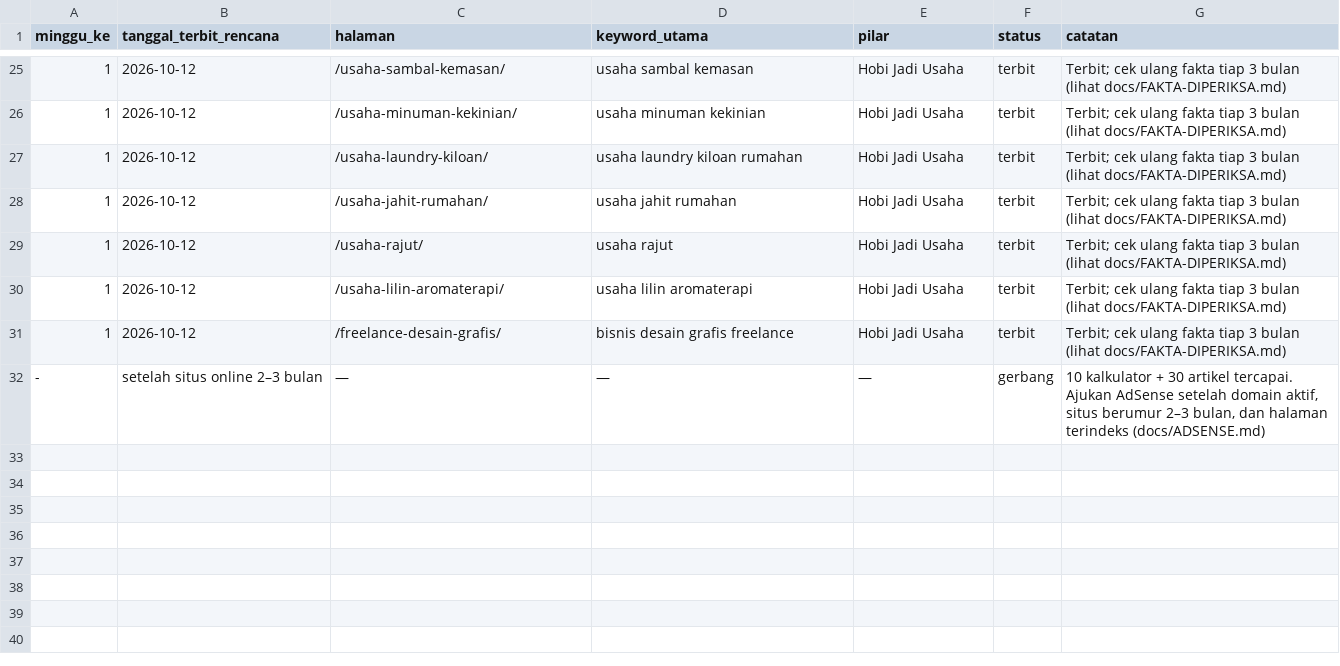
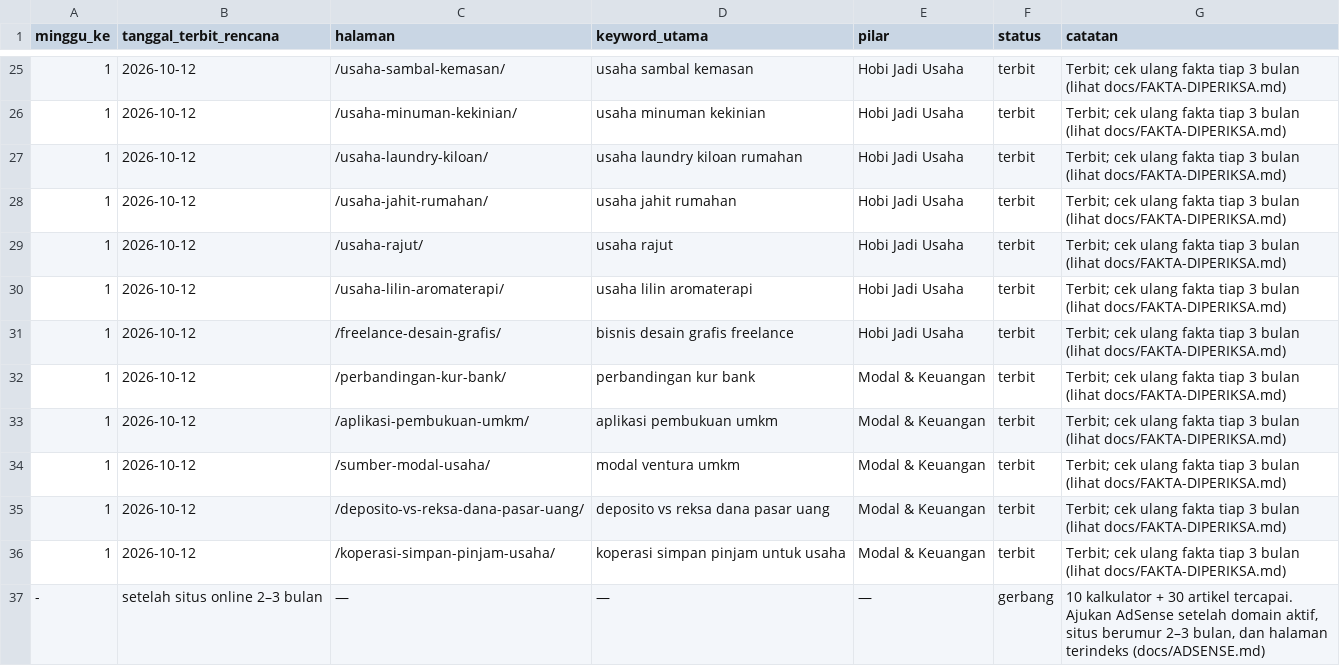
Before and after one commit to hda97/LabaKita, a CSV file: data/kalender-konten.csv, drawn as a sheet; only a part is shown, gaps mark what is left out; the diff names each change by its address in the sheet, - before the commit and + after, or states it on an @@ line.

```diff
--- a/data/kalender-konten.csv
+++ b/data/kalender-konten.csv
+row 32: 1 | 2026-10-12 | /perbandingan-kur-bank/ | perbandingan kur bank | Modal & Keuangan | terbit | Terbit; cek ulang fakta tiap 3 bulan (lihat docs/FAKTA-DIPERIKSA.md)
+row 33: 1 | 2026-10-12 | /aplikasi-pembukuan-umkm/ | aplikasi pembukuan umkm | Modal & Keuangan | terbit | Terbit; cek ulang fakta tiap 3 bulan (lihat docs/FAKTA-DIPERIKSA.md)
+row 34: 1 | 2026-10-12 | /sumber-modal-usaha/ | modal ventura umkm | Modal & Keuangan | terbit | Terbit; cek ulang fakta tiap 3 bulan (lihat docs/FAKTA-DIPERIKSA.md)
+row 35: 1 | 2026-10-12 | /deposito-vs-reksa-dana-pasar-uang/ | deposito vs reksa dana pasar uang | Modal & Keuangan | terbit | Terbit; cek ulang fakta tiap 3 bulan (lihat docs/FAKTA-DIPERIKSA.md)
+row 36: 1 | 2026-10-12 | /koperasi-simpan-pinjam-usaha/ | koperasi simpan pinjam untuk usaha | Modal & Keuangan | terbit | Terbit; cek ulang fakta tiap 3 bulan (lihat docs/FAKTA-DIPERIKSA.md)
```
Also changed, not shown: data/keyword-plan.csv, 6 other files.
